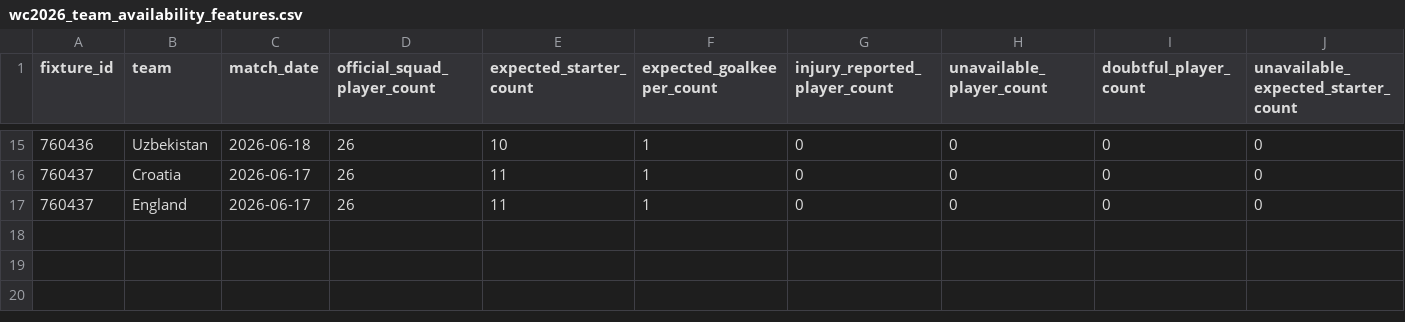
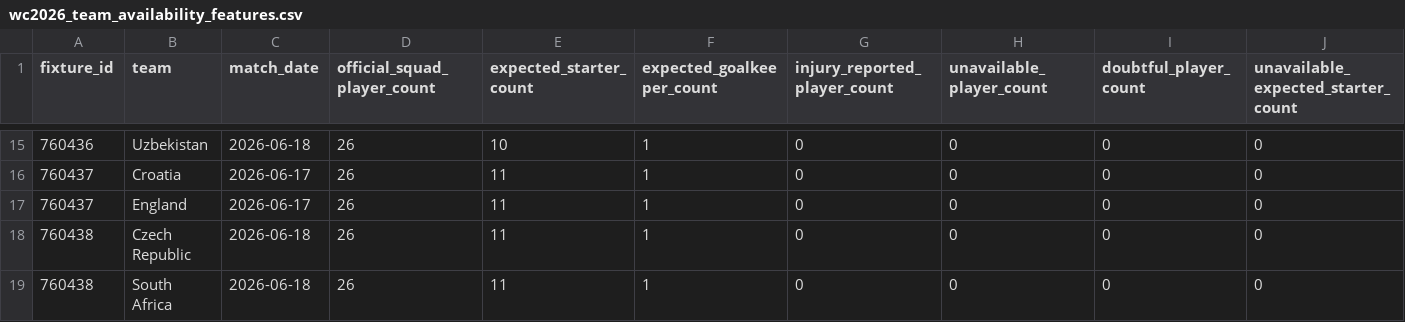
Before and after one commit to matteodethomasis-svg/wc2026-model, a CSV file: reports/wc2026_team_availability_features.csv, drawn as a sheet; only a part is shown, gaps mark what is left out; rows hold the shown columns only; the diff names each change by its address in the sheet, - before the commit and + after, or states it on an @@ line.

```diff
--- a/reports/wc2026_team_availability_features.csv
+++ b/reports/wc2026_team_availability_features.csv
+row 18: 760438 | Czech Republic | 2026-06-18 | 26 | 11 | 1 | 0 | 0 | 0 | 0
+row 19: 760438 | South Africa | 2026-06-18 | 26 | 11 | 1 | 0 | 0 | 0 | 0
```
Also changed, not shown: data/interim/polymarket_world_cup_winner.csv, data/interim/wc2026_expected_lineups_espn.csv, 5 other files.
